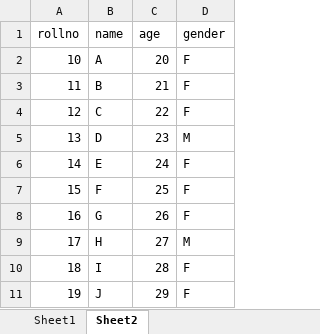
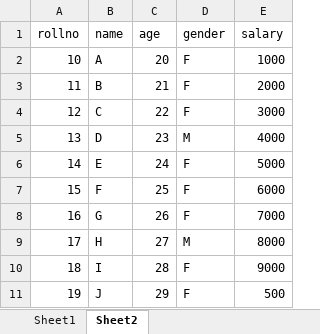
Before and after one commit to SandunikaFernando/R-Project1, an Excel workbook: Book1.xlsx, sheet Sheet2, drawn as a sheet; values as stored, in another font and other column widths than the file's, no borders; the diff names each change by its address in the sheet, - before the commit and + after, or states it on an @@ line.

Commit message:
Reading data by aggregate function

```diff
--- a/Book1.xlsx (sheet Sheet2)
+++ b/Book1.xlsx (sheet Sheet2)
+column E (salary), rows 2-11: 1000 | 2000 | 3000 | 4000 | 5000 | 6000 | 7000 | 8000 | 9000 | 500
```
Also changed, not shown: 1 other file.
